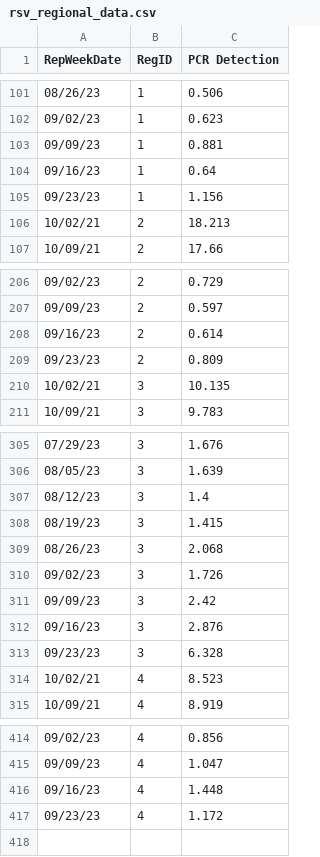
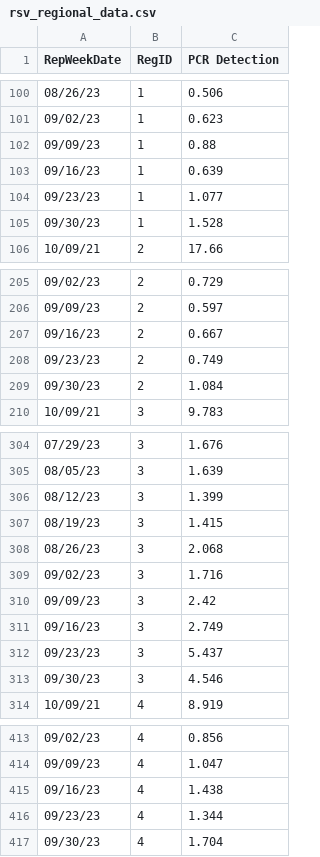
Before and after one commit to jasonwlee1/RSV-Regional-Data-Pull, a CSV file: rsv_regional_data.csv, drawn as a sheet; only a part is shown, gaps mark what is left out; the diff covers the shown part only.

Commit message:
Update Data 2023-10-05

```diff
--- a/rsv_regional_data.csv
+++ b/rsv_regional_data.csv
@@ -102,6 +101,6 @@ RepWeekDate,RegID,PCR Detection
 09/02/23,1,0.623
-09/09/23,1,0.881
-09/16/23,1,0.64
-09/23/23,1,1.156
-10/02/21,2,18.213
+09/09/23,1,0.88
+09/16/23,1,0.639
+09/23/23,1,1.077
+09/30/23,1,1.528
 10/09/21,2,17.66
@@ -207,5 +206,5 @@ RepWeekDate,RegID,PCR Detection
 09/09/23,2,0.597
-09/16/23,2,0.614
-09/23/23,2,0.809
-10/02/21,3,10.135
+09/16/23,2,0.667
+09/23/23,2,0.749
+09/30/23,2,1.084
 10/09/21,3,9.783
@@ -306,10 +305,10 @@ RepWeekDate,RegID,PCR Detection
 08/05/23,3,1.639
-08/12/23,3,1.4
+08/12/23,3,1.399
 08/19/23,3,1.415
 08/26/23,3,2.068
-09/02/23,3,1.726
+09/02/23,3,1.716
 09/09/23,3,2.42
-09/16/23,3,2.876
-09/23/23,3,6.328
-10/02/21,4,8.523
+09/16/23,3,2.749
+09/23/23,3,5.437
+09/30/23,3,4.546
 10/09/21,4,8.919
@@ -415,3 +414,4 @@ RepWeekDate,RegID,PCR Detection
 09/09/23,4,1.047
-09/16/23,4,1.448
-09/23/23,4,1.172
+09/16/23,4,1.438
+09/23/23,4,1.344
+09/30/23,4,1.704
```
Also changed, not shown: 1 removed row and 2 edited cells elsewhere in this file.
